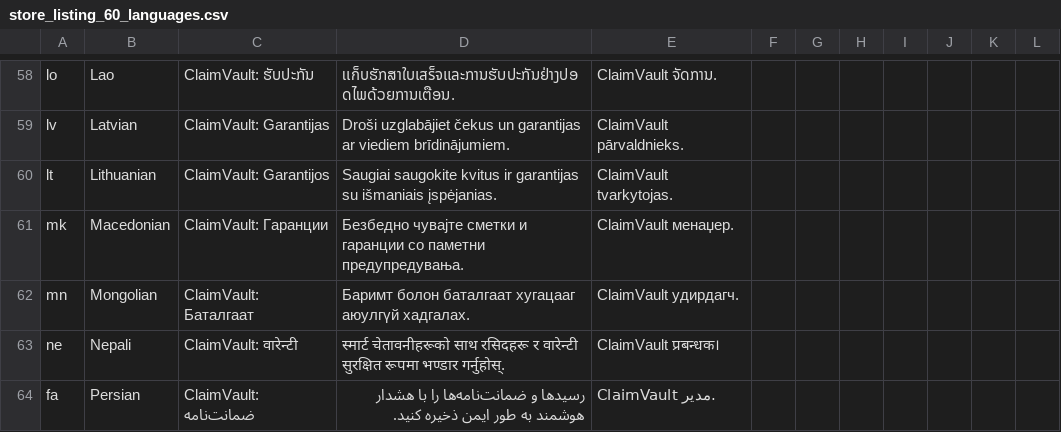
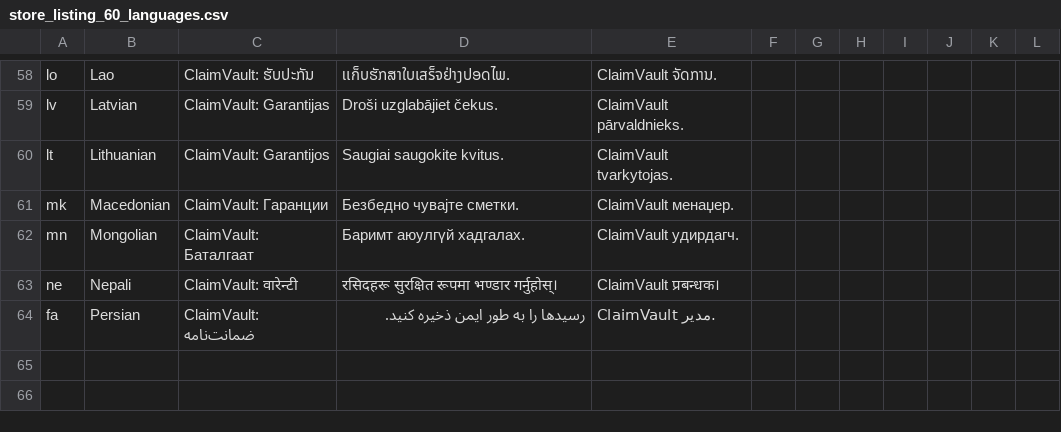
Before and after one commit to tuyenctbk/ClaimVault, a CSV file: app/store_listing_60_languages.csv, drawn as a sheet; only a part is shown, gaps mark what is left out; the diff covers the shown part only; the diff names each change by its address in the sheet, - before the commit and + after, or states it on an @@ line.

```diff
--- a/app/store_listing_60_languages.csv
+++ b/app/store_listing_60_languages.csv
-D58: ເเก็บຮັກສາใบเสร็จและການຮັບປະກັນຢ່າງປອດໄພດ້ວຍການເຕືອນ.
+D58: ເเก็บຮັກສາใบเสร็จຢ່າງປອດໄພ.
-D59: Droši uzglabājiet čekus un garantijas ar viediem brīdinājumiem.
+D59: Droši uzglabājiet čekus.
-D60: Saugiai saugokite kvitus ir garantijas su išmaniais įspėjanias.
+D60: Saugiai saugokite kvitus.
-D61: Безбедно чувајте сметки и гаранции со паметни предупредувања.
+D61: Безбедно чувајте сметки.
-D62: Баримт болон баталгаат хугацааг аюулгүй хадгалах.
+D62: Баримт аюулгүй хадгалах.
-D63: स्मार्ट चेतावनीहरूको साथ रसिदहरू र वारेन्टी सुरक्षित रूपमा भण्डार गर्नुहोस्.
+D63: रसिदहरू सुरक्षित रूपमा भण्डार गर्नुहोस्।
-D64: رسیدها و ضمانت‌نامه‌ها را با هشدار هوشمند به طور…
+D64: رسیدها را به طور…
```
Also changed, not shown: 46 edited cells elsewhere in this file, 31 other files.
